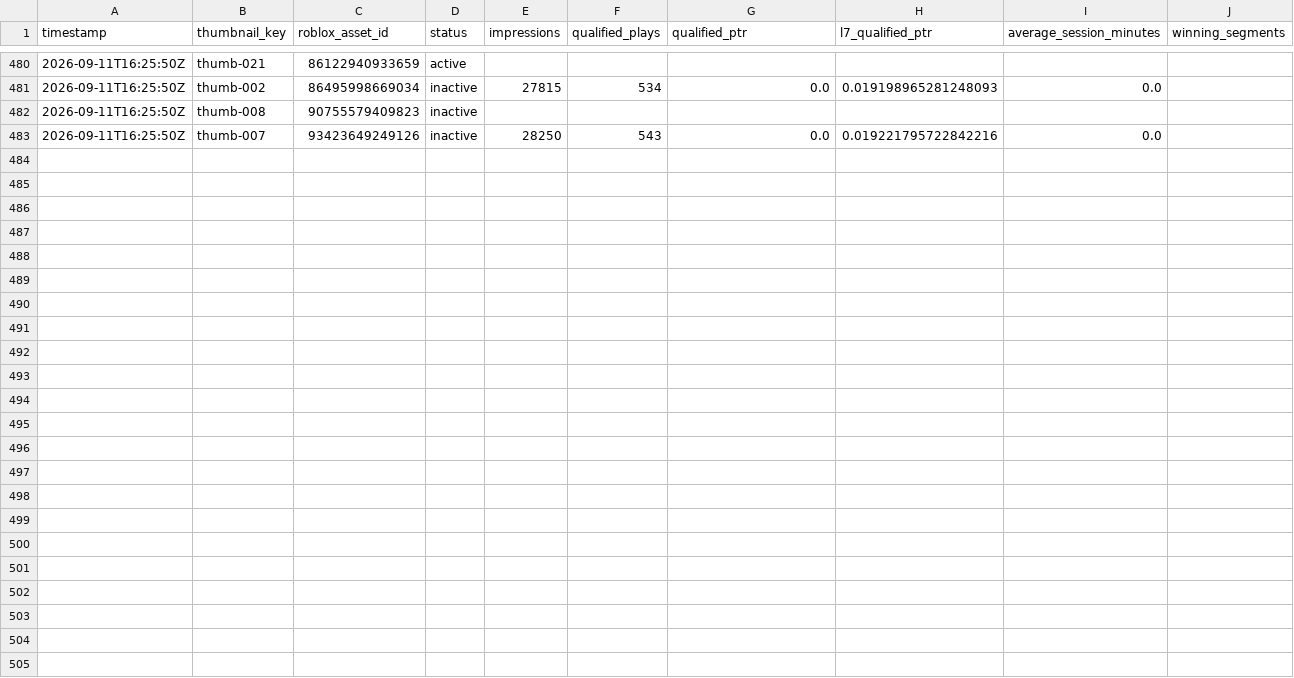
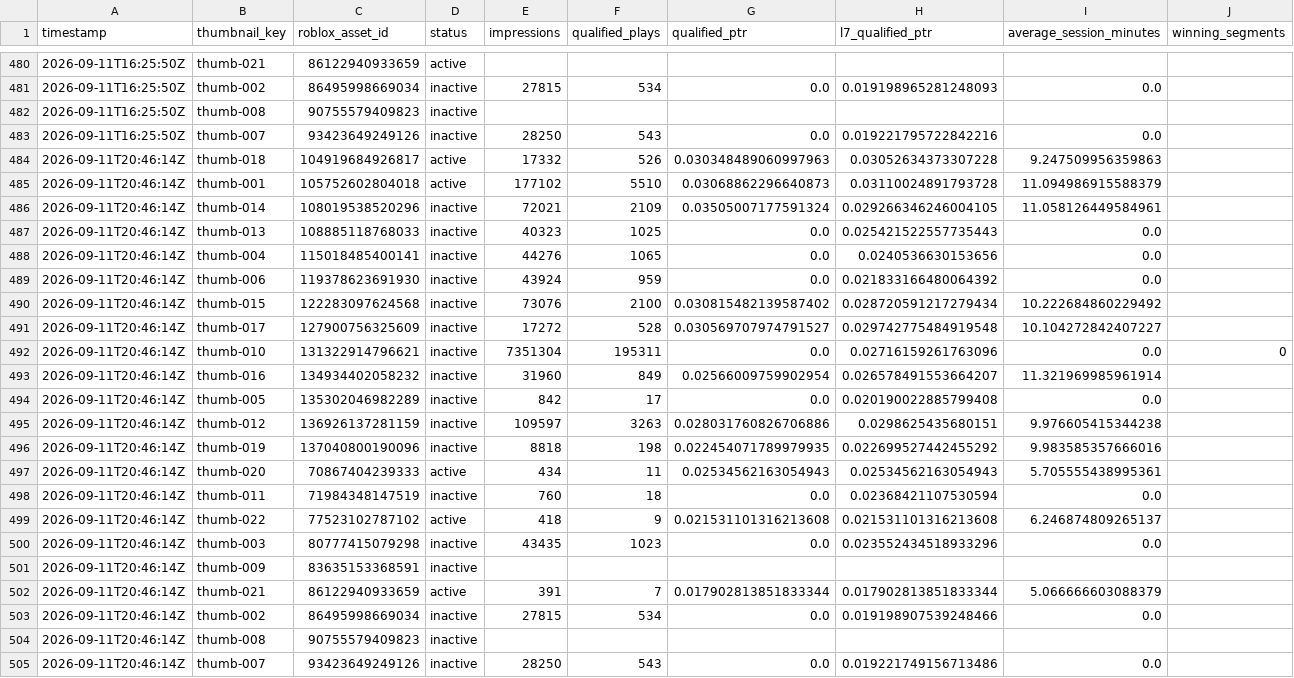
Before and after one commit to ryanzav/roblox-thumbnail-manager, a CSV file: docs/data/metrics.csv, drawn as a sheet; only a part is shown, gaps mark what is left out.

Commit message:
Update thumbnail metrics and queue

```diff
--- a/docs/data/metrics.csv
+++ b/docs/data/metrics.csv
@@ -483 +483,23 @@ timestamp,thumbnail_key,roblox_asset_id,status,impressions,qualified_plays,quali
 2026-09-11T16:25:50Z,thumb-007,93423649249126,inactive,28250,543,0.0,0.019221795722842216,0.0,
+2026-09-11T20:46:14Z,thumb-018,104919684926817,active,17332,526,0.030348489060997963,0.03052634373307228,9.247509956359863,
+2026-09-11T20:46:14Z,thumb-001,105752602804018,active,177102,5510,0.03068862296640873,0.03110024891793728,11.094986915588379,
+2026-09-11T20:46:14Z,thumb-014,108019538520296,inactive,72021,2109,0.03505007177591324,0.029266346246004105,11.058126449584961,
+2026-09-11T20:46:14Z,thumb-013,108885118768033,inactive,40323,1025,0.0,0.025421522557735443,0.0,
+2026-09-11T20:46:14Z,thumb-004,115018485400141,inactive,44276,1065,0.0,0.0240536630153656,0.0,
+2026-09-11T20:46:14Z,thumb-006,119378623691930,inactive,43924,959,0.0,0.021833166480064392,0.0,
+2026-09-11T20:46:14Z,thumb-015,122283097624568,inactive,73076,2100,0.030815482139587402,0.028720591217279434,10.222684860229492,
+2026-09-11T20:46:14Z,thumb-017,127900756325609,inactive,17272,528,0.030569707974791527,0.029742775484919548,10.104272842407227,
+2026-09-11T20:46:14Z,thumb-010,131322914796621,inactive,7351304,195311,0.0,0.02716159261763096,0.0,0
+2026-09-11T20:46:14Z,thumb-016,134934402058232,inactive,31960,849,0.02566009759902954,0.026578491553664207,11.321969985961914,
+2026-09-11T20:46:14Z,thumb-005,135302046982289,inactive,842,17,0.0,0.020190022885799408,0.0,
+2026-09-11T20:46:14Z,thumb-012,136926137281159,inactive,109597,3263,0.028031760826706886,0.0298625435680151,9.976605415344238,
+2026-09-11T20:46:14Z,thumb-019,137040800190096,inactive,8818,198,0.022454071789979935,0.022699527442455292,9.983585357666016,
+2026-09-11T20:46:14Z,thumb-020,70867404239333,active,434,11,0.02534562163054943,0.02534562163054943,5.705555438995361,
+2026-09-11T20:46:14Z,thumb-011,71984348147519,inactive,760,18,0.0,0.02368421107530594,0.0,
+2026-09-11T20:46:14Z,thumb-022,77523102787102,active,418,9,0.021531101316213608,0.021531101316213608,6.246874809265137,
+2026-09-11T20:46:14Z,thumb-003,80777415079298,inactive,43435,1023,0.0,0.023552434518933296,0.0,
+2026-09-11T20:46:14Z,thumb-009,83635153368591,inactive,,,,,,
+2026-09-11T20:46:14Z,thumb-021,86122940933659,active,391,7,0.017902813851833344,0.017902813851833344,5.066666603088379,
+2026-09-11T20:46:14Z,thumb-002,86495998669034,inactive,27815,534,0.0,0.019198907539248466,0.0,
+2026-09-11T20:46:14Z,thumb-008,90755579409823,inactive,,,,,,
+2026-09-11T20:46:14Z,thumb-007,93423649249126,inactive,28250,543,0.0,0.019221749156713486,0.0,
```
Also changed, not shown: data/metrics.csv, 2 other files.
